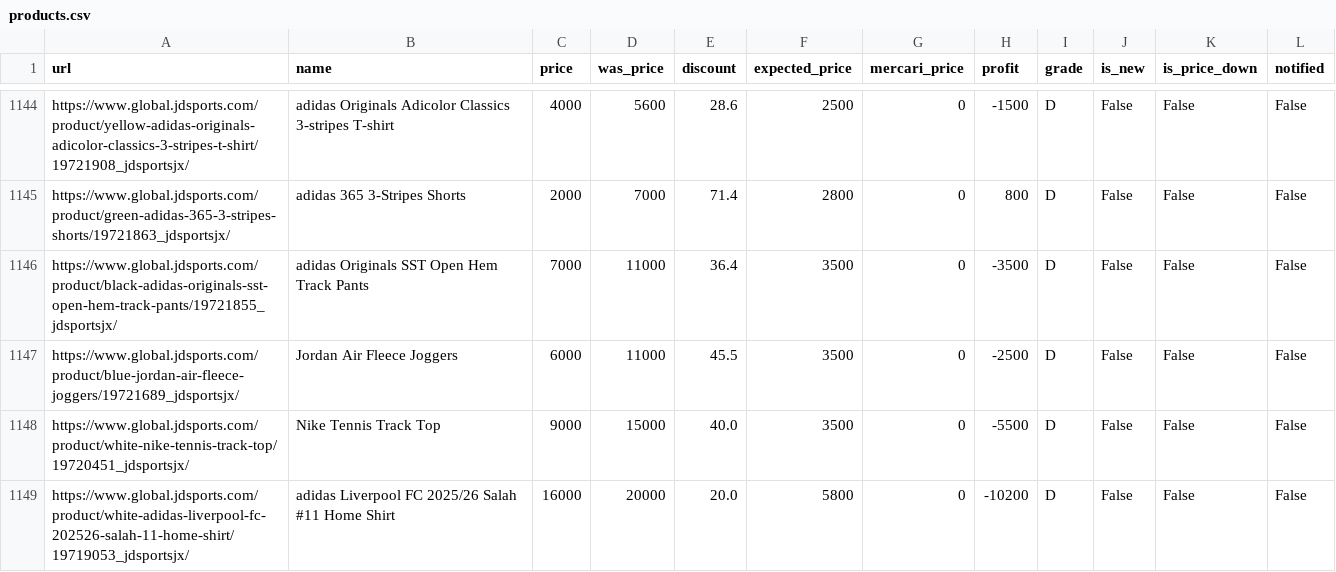
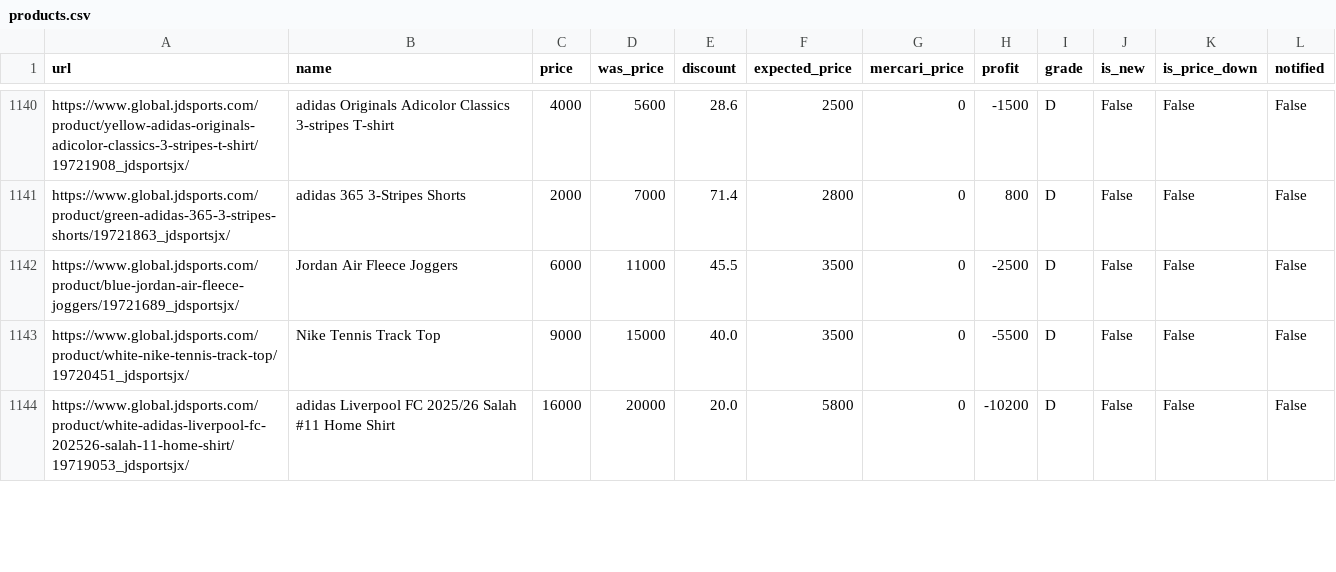
Before and after one commit to stonesidebear/jd-monitor, a CSV file: data/csv/products.csv, drawn as a sheet; only a part is shown, gaps mark what is left out; removed rows and columns are numbered as before the commit, all else as after; the diff covers the shown part only; the diff names each change by its address in the sheet, - before the commit and + after, or states it on an @@ line.

```diff
--- a/data/csv/products.csv
+++ b/data/csv/products.csv
-row 1146: https://www.global.jdsports.com/product/black-adidas-originals-sst-open-hem-track-pants/19721855_jdsportsjx/ | adidas Originals SST Open Hem Track Pants | 7000 | 11000 | 36.4 | 3500 | 0 | -3500 | D | False | False | False
```
Also changed, not shown: 3 added rows, 9 removed rows, 26 moved rows and 3 edited cells elsewhere in this file, 1 other file.
